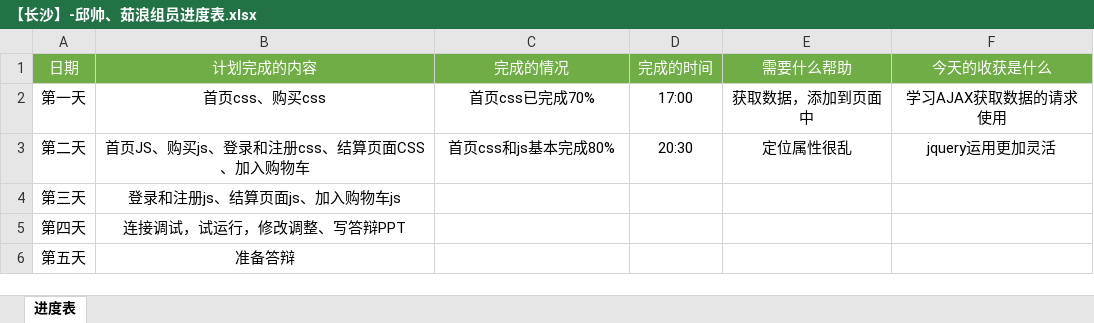
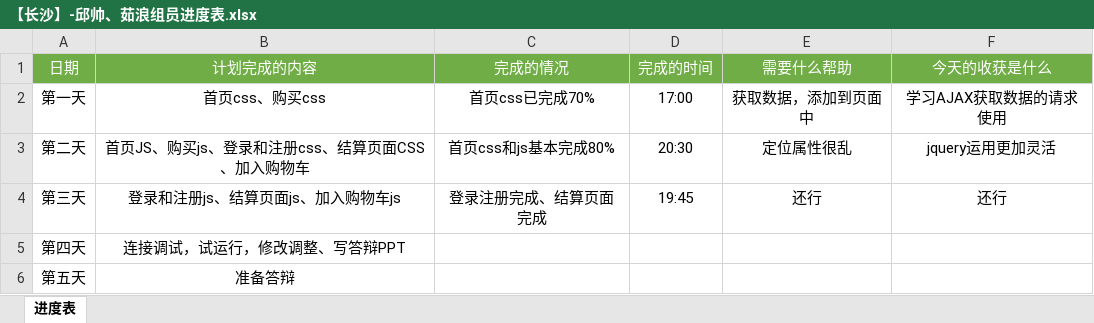
Before and after one commit to 651600562/cs-qiushuai, an Excel workbook: 【长沙】-邱帅、茹浪组员进度表.xlsx, sheet 进度表, drawn as a sheet; values as stored, in another font and other column widths than the file's, no borders; the diff names each change by its address in the sheet, - before the commit and + after, or states it on an @@ line.

Commit message:
第三天总结

```diff
--- a/【长沙】-邱帅、茹浪组员进度表.xlsx (sheet 进度表)
+++ b/【长沙】-邱帅、茹浪组员进度表.xlsx (sheet 进度表)
-C4 (完成的情况): (empty)
+C4 (完成的情况): 登录注册完成、结算页面完成
-D4 (完成的时间): (empty)
+D4 (完成的时间): 19:45
-E4 (需要什么帮助): (empty)
+E4 (需要什么帮助): 还行
-F4 (今天的收获是什么): (empty)
+F4 (今天的收获是什么): 还行
```
